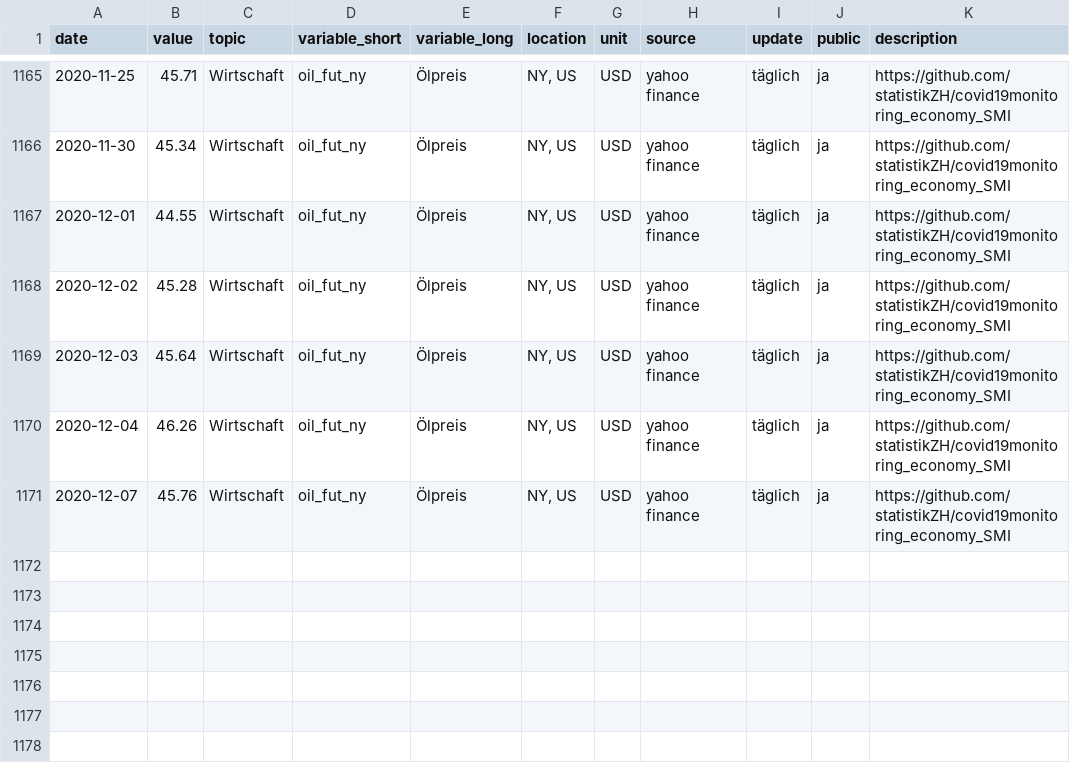
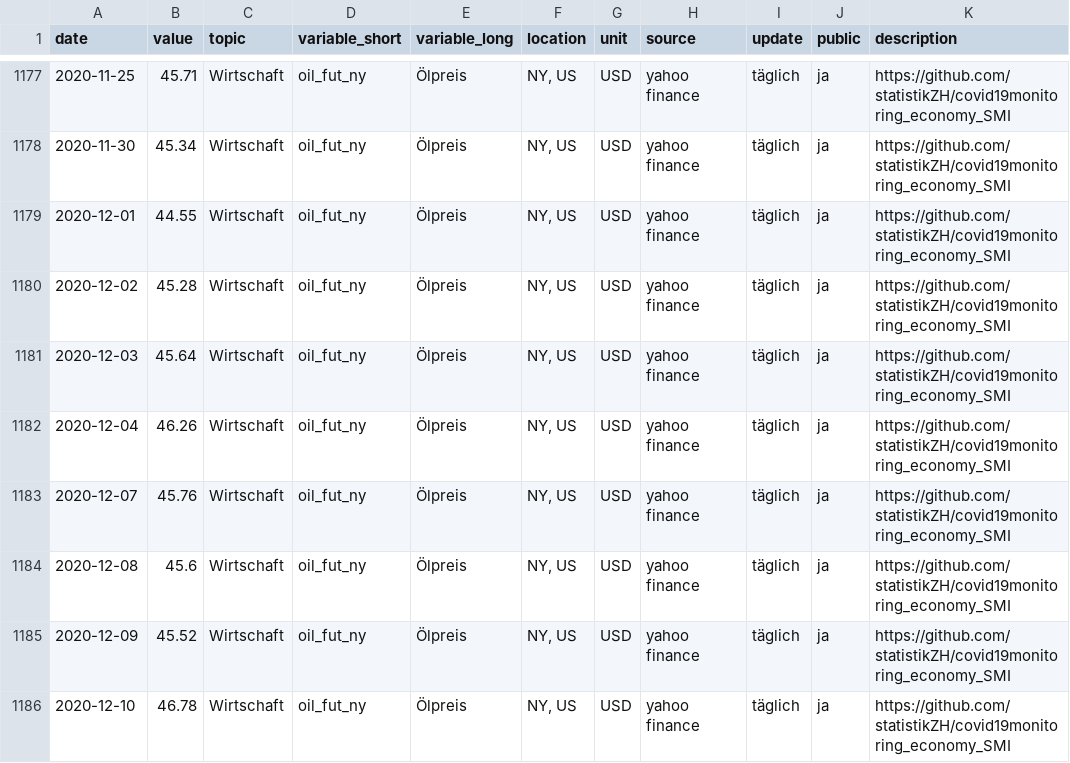
Before and after one commit to statistikZH/covid19monitoring_economy_SMI, a CSV file: Economy_SMI.csv, drawn as a sheet; only a part is shown, gaps mark what is left out; the diff covers the shown part only; the diff names each change by its address in the sheet, - before the commit and + after, or states it on an @@ line.

```diff
--- a/Economy_SMI.csv
+++ b/Economy_SMI.csv
+row 1184: 2020-12-08 | 45.6 | Wirtschaft | oil_fut_ny | Ölpreis | NY, US | USD | yahoo finance | täglich | ja | https://github.com/statistikZH/covid19monitoring_economy_SMI
+row 1185: 2020-12-09 | 45.52 | Wirtschaft | oil_fut_ny | Ölpreis | NY, US | USD | yahoo finance | täglich | ja | https://github.com/statistikZH/covid19monitoring_economy_SMI
+row 1186: 2020-12-10 | 46.78 | Wirtschaft | oil_fut_ny | Ölpreis | NY, US | USD | yahoo finance | täglich | ja | https://github.com/statistikZH/covid19monitoring_economy_SMI
```
Also changed, not shown: 12 added rows and 1 edited cell elsewhere in this file.
